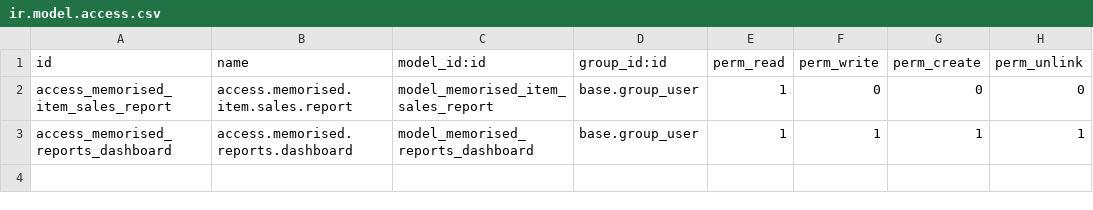
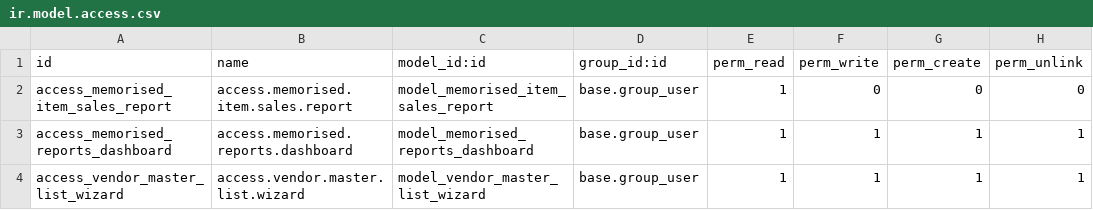
Before and after one commit to HenryMandania/odoo19, a CSV file: custom-addons/memorised_reports/security/ir.model.access.csv, drawn as a sheet.

```diff
--- a/custom-addons/memorised_reports/security/ir.model.access.csv
+++ b/custom-addons/memorised_reports/security/ir.model.access.csv
@@ -3 +3,2 @@ access_memorised_item_sales_report,access.memorised.item.sales.report,model_memo
 access_memorised_reports_dashboard,access.memorised.reports.dashboard,model_memorised_reports_dashboard,base.group_user,1,1,1,1
+access_vendor_master_list_wizard,access.vendor.master.list.wizard,model_vendor_master_list_wizard,base.group_user,1,1,1,1
```
Also changed, not shown: 9 other files.
